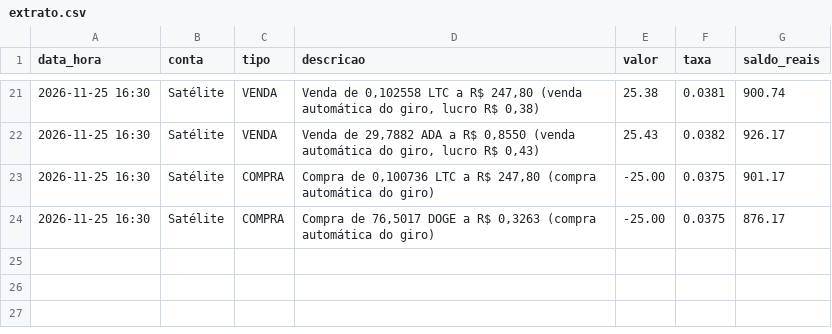
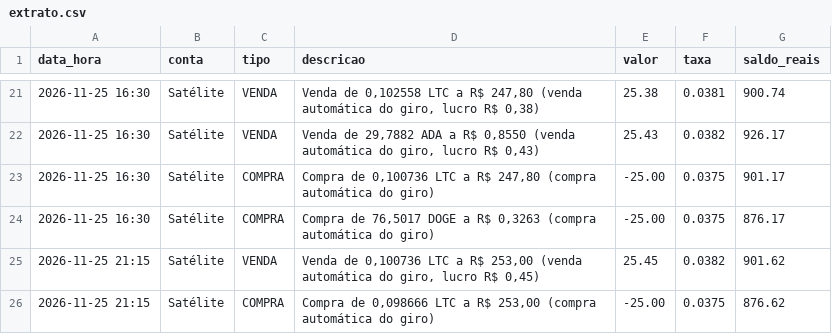
Before and after one commit to diogo385/Claude, a CSV file: simulado/extrato.csv, drawn as a sheet; only a part is shown, gaps mark what is left out.

Commit message:
Argos Trade Cripto (simulado): execução de 25/11/2026 21:15

```diff
--- a/simulado/extrato.csv
+++ b/simulado/extrato.csv
@@ -24 +24,3 @@ data_hora;conta;tipo;descricao;valor;taxa;saldo_reais
 2026-11-25 16:30;Satélite;COMPRA;Compra de 76,5017 DOGE a R$ 0,3263 (compra automática do giro);-25.00;0.0375;876.17
+2026-11-25 21:15;Satélite;VENDA;Venda de 0,100736 LTC a R$ 253,00 (venda automática do giro, lucro R$ 0,45);25.45;0.0382;901.62
+2026-11-25 21:15;Satélite;COMPRA;Compra de 0,098666 LTC a R$ 253,00 (compra automática do giro);-25.00;0.0375;876.62
```
Also changed, not shown: simulado/operacoes_satelite.csv, 1 other file.
